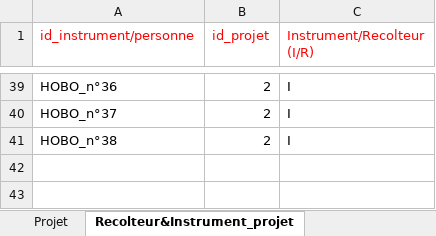
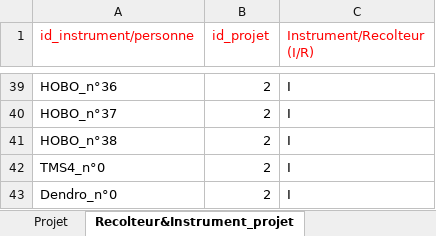
Before and after one commit to eleawb/L3-EcoForum, an Excel workbook: Base_de_donnees/Fichiers_metadonnees/Metadonnees_projets.xlsx, sheet Recolteur&Instrument_projet, drawn as a sheet; only a part is shown, gaps mark what is left out; values as stored, in another font and other column widths than the file's, no borders; the diff names each change by its address in the sheet, - before the commit and + after, or states it on an @@ line.

```diff
--- a/Base_de_donnees/Fichiers_metadonnees/Metadonnees_projets.xlsx (sheet Recolteur&Instrument_projet)
+++ b/Base_de_donnees/Fichiers_metadonnees/Metadonnees_projets.xlsx (sheet Recolteur&Instrument_projet)
+row 42: TMS4_n°0 | 2 | I
+row 43: Dendro_n°0 | 2 | I
```
Also changed, not shown: Base_de_donnees/Fichiers_metadonnees/Metadonnees_instruments_capteurs.xlsx, Base_de_donnees/Fichiers_metadonnees/Metadonnees_localisations.xlsx, 1 other file.
